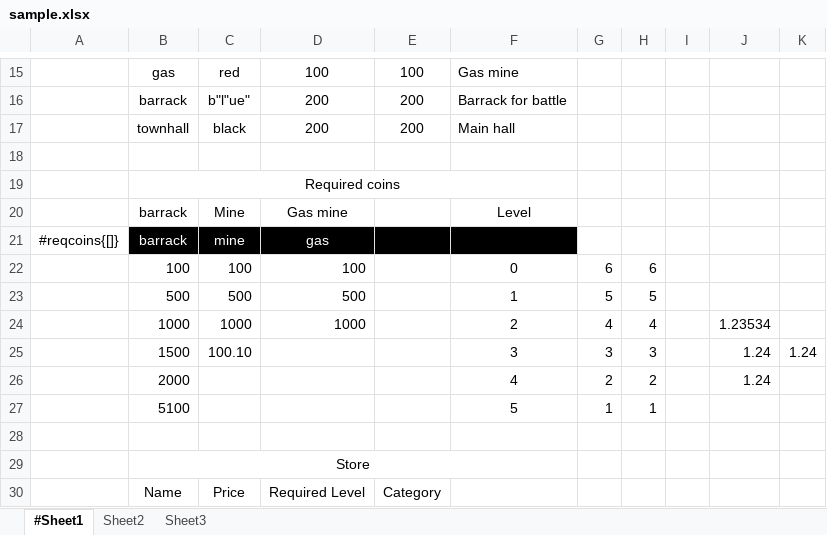
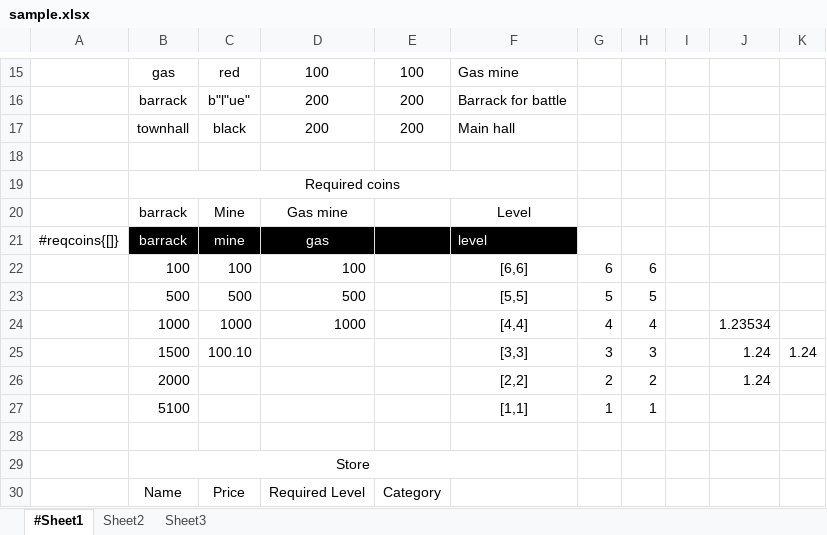
Before and after one commit to songtm/excel2json, an Excel workbook: excel_root/sample.xlsx, sheet #Sheet1, drawn as a sheet; only a part is shown, gaps mark what is left out; values as stored, in another font and other column widths than the file's, no borders; charts and pictures not drawn; the diff names each change by its address in the sheet, - before the commit and + after, or states it on an @@ line.

Commit message:
* excel中如果是代码了，就不用加引号了

```diff
--- a/excel_root/sample.xlsx (sheet #Sheet1)
+++ b/excel_root/sample.xlsx (sheet #Sheet1)
-F21: (empty)
+F21: level
-F22: 0
+F22: [6,6]
-F23: 1
+F23: [5,5]
-F24: 2
+F24: [4,4]
-F25: 3
+F25: [3,3]
-F26: 4
+F26: [2,2]
-F27: 5
+F27: [1,1]
```
Also changed, not shown: formulas that keep their value, charts or pictures, 3 other files.
